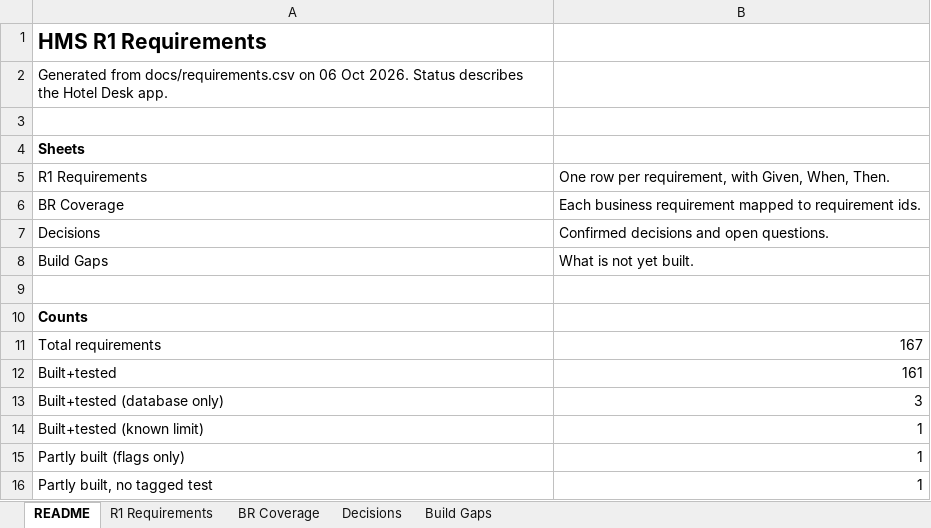
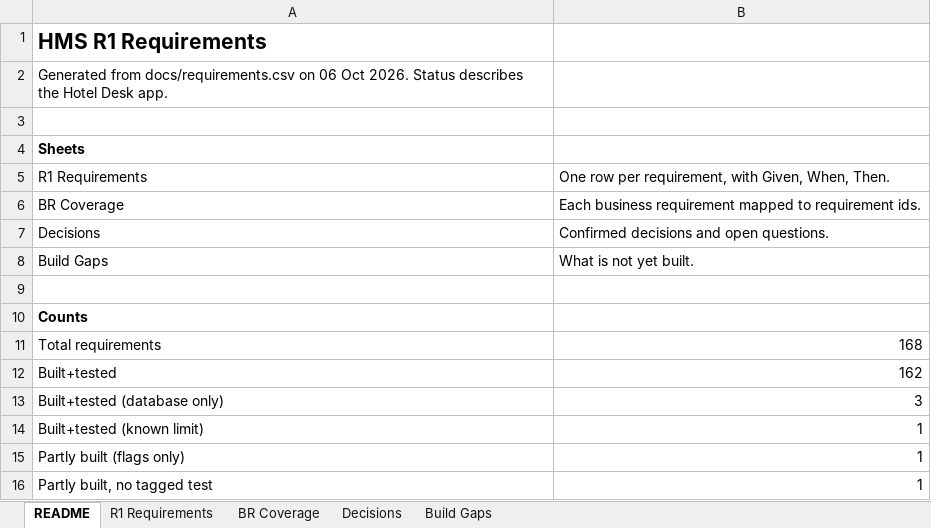
Before and after one commit to GhostRecon226/hotel-management-system-29015d49, an Excel workbook: docs/HMS_R1_Requirements.xlsx, sheet README, drawn as a sheet; values as stored, in another font and other column widths than the file's, no borders; the diff names each change by its address in the sheet, - before the commit and + after, or states it on an @@ line.

```diff
--- a/docs/HMS_R1_Requirements.xlsx (sheet README)
+++ b/docs/HMS_R1_Requirements.xlsx (sheet README)
-B11: 167
+B11: 168
-B12: 161
+B12: 162
```
Also changed, not shown: sheet R1 Requirements, 6 other files.
